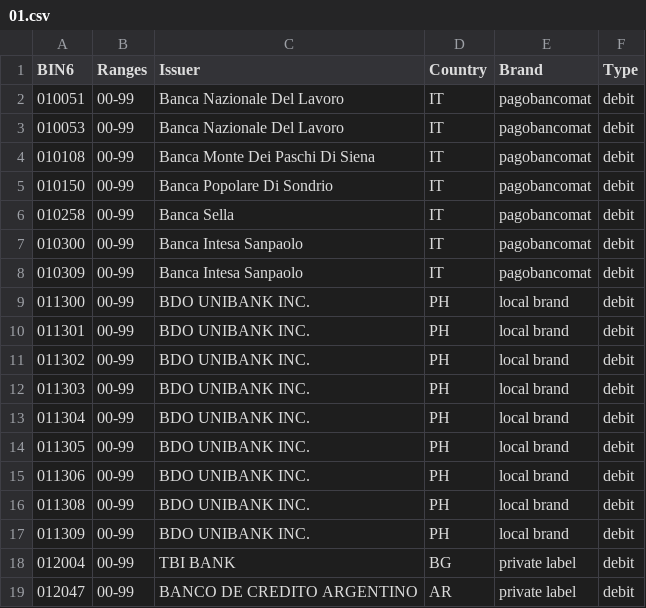
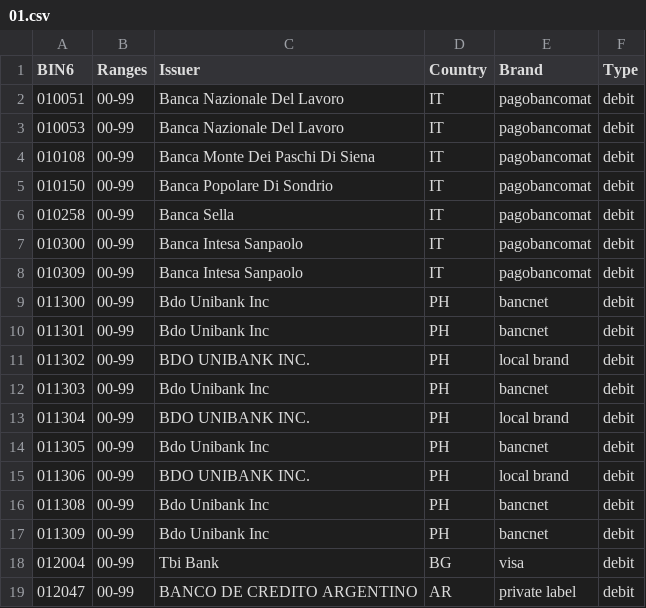
Before and after one commit to Wayproyect/openbiin, a CSV file: functions/data/01.csv, drawn as a sheet.

```diff
--- a/functions/data/01.csv
+++ b/functions/data/01.csv
@@ -8,12 +8,12 @@ BIN6,Ranges,Issuer,Country,Brand,Type
 010309,00-99,Banca Intesa Sanpaolo,IT,pagobancomat,debit
-011300,00-99,BDO UNIBANK INC.,PH,local brand,debit
-011301,00-99,BDO UNIBANK INC.,PH,local brand,debit
+011300,00-99,Bdo Unibank Inc,PH,bancnet,debit
+011301,00-99,Bdo Unibank Inc,PH,bancnet,debit
 011302,00-99,BDO UNIBANK INC.,PH,local brand,debit
-011303,00-99,BDO UNIBANK INC.,PH,local brand,debit
+011303,00-99,Bdo Unibank Inc,PH,bancnet,debit
 011304,00-99,BDO UNIBANK INC.,PH,local brand,debit
-011305,00-99,BDO UNIBANK INC.,PH,local brand,debit
+011305,00-99,Bdo Unibank Inc,PH,bancnet,debit
 011306,00-99,BDO UNIBANK INC.,PH,local brand,debit
-011308,00-99,BDO UNIBANK INC.,PH,local brand,debit
-011309,00-99,BDO UNIBANK INC.,PH,local brand,debit
-012004,00-99,TBI BANK,BG,private label,debit
+011308,00-99,Bdo Unibank Inc,PH,bancnet,debit
+011309,00-99,Bdo Unibank Inc,PH,bancnet,debit
+012004,00-99,Tbi Bank,BG,visa,debit
 012047,00-99,BANCO DE CREDITO ARGENTINO,AR,private label,debit
```
